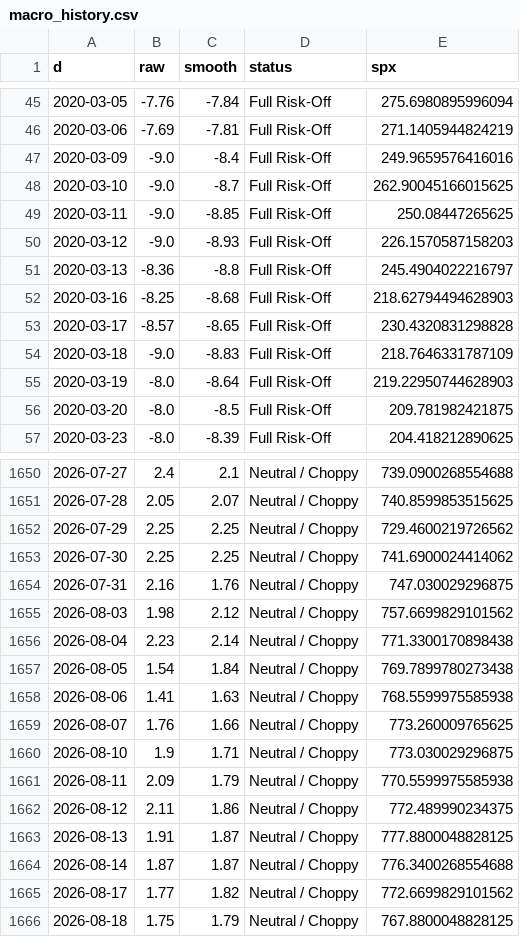
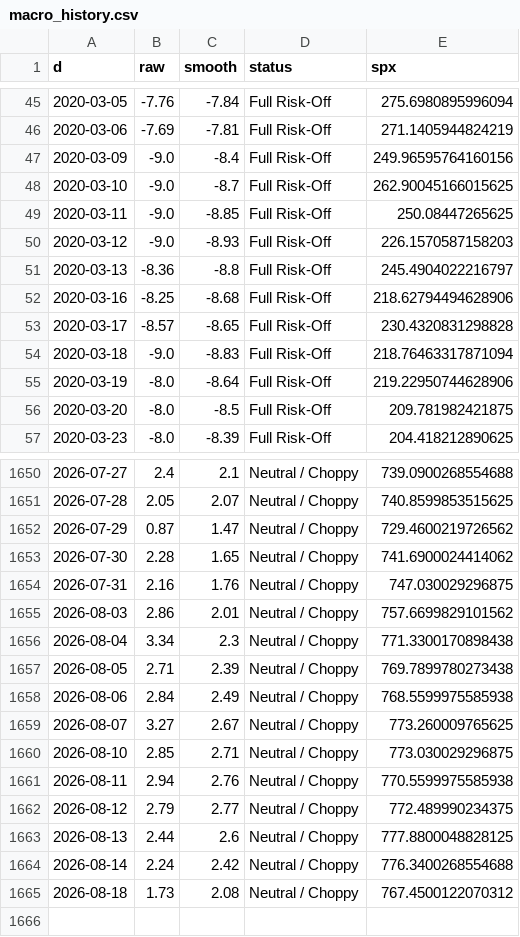
Before and after one commit to ds919/market-board, a CSV file: macro_history.csv, drawn as a sheet; only a part is shown, gaps mark what is left out; the diff covers the shown part only.

Commit message:
self-healing backfill for short-history tickers

```diff
--- a/macro_history.csv
+++ b/macro_history.csv
@@ -46,3 +46,3 @@ d,raw,smooth,status,spx
 2020-03-06,-7.69,-7.81,Full Risk-Off,271.1405944824219
-2020-03-09,-9.0,-8.4,Full Risk-Off,249.9659576416016
+2020-03-09,-9.0,-8.4,Full Risk-Off,249.96595764160156
 2020-03-10,-9.0,-8.7,Full Risk-Off,262.90045166015625
@@ -51,6 +51,6 @@ d,raw,smooth,status,spx
 2020-03-13,-8.36,-8.8,Full Risk-Off,245.4904022216797
-2020-03-16,-8.25,-8.68,Full Risk-Off,218.62794494628903
+2020-03-16,-8.25,-8.68,Full Risk-Off,218.62794494628906
 2020-03-17,-8.57,-8.65,Full Risk-Off,230.4320831298828
-2020-03-18,-9.0,-8.83,Full Risk-Off,218.7646331787109
-2020-03-19,-8.0,-8.64,Full Risk-Off,219.22950744628903
+2020-03-18,-9.0,-8.83,Full Risk-Off,218.76463317871094
+2020-03-19,-8.0,-8.64,Full Risk-Off,219.22950744628906
 2020-03-20,-8.0,-8.5,Full Risk-Off,209.781982421875
@@ -1651,16 +1651,15 @@ d,raw,smooth,status,spx
 2026-07-28,2.05,2.07,Neutral / Choppy,740.8599853515625
-2026-07-29,2.25,2.25,Neutral / Choppy,729.4600219726562
-2026-07-30,2.25,2.25,Neutral / Choppy,741.6900024414062
+2026-07-29,0.87,1.47,Neutral / Choppy,729.4600219726562
+2026-07-30,2.28,1.65,Neutral / Choppy,741.6900024414062
 2026-07-31,2.16,1.76,Neutral / Choppy,747.030029296875
-2026-08-03,1.98,2.12,Neutral / Choppy,757.6699829101562
-2026-08-04,2.23,2.14,Neutral / Choppy,771.3300170898438
-2026-08-05,1.54,1.84,Neutral / Choppy,769.7899780273438
-2026-08-06,1.41,1.63,Neutral / Choppy,768.5599975585938
-2026-08-07,1.76,1.66,Neutral / Choppy,773.260009765625
-2026-08-10,1.9,1.71,Neutral / Choppy,773.030029296875
-2026-08-11,2.09,1.79,Neutral / Choppy,770.5599975585938
-2026-08-12,2.11,1.86,Neutral / Choppy,772.489990234375
-2026-08-13,1.91,1.87,Neutral / Choppy,777.8800048828125
-2026-08-14,1.87,1.87,Neutral / Choppy,776.3400268554688
-2026-08-17,1.77,1.82,Neutral / Choppy,772.6699829101562
-2026-08-18,1.75,1.79,Neutral / Choppy,767.8800048828125
+2026-08-03,2.86,2.01,Neutral / Choppy,757.6699829101562
+2026-08-04,3.34,2.3,Neutral / Choppy,771.3300170898438
+2026-08-05,2.71,2.39,Neutral / Choppy,769.7899780273438
+2026-08-06,2.84,2.49,Neutral / Choppy,768.5599975585938
+2026-08-07,3.27,2.67,Neutral / Choppy,773.260009765625
+2026-08-10,2.85,2.71,Neutral / Choppy,773.030029296875
+2026-08-11,2.94,2.76,Neutral / Choppy,770.5599975585938
+2026-08-12,2.79,2.77,Neutral / Choppy,772.489990234375
+2026-08-13,2.44,2.6,Neutral / Choppy,777.8800048828125
+2026-08-14,2.24,2.42,Neutral / Choppy,776.3400268554688
+2026-08-18,1.73,2.08,Neutral / Choppy,767.4500122070312
```
Also changed, not shown: 137 edited cells elsewhere in this file, 2 other files.
